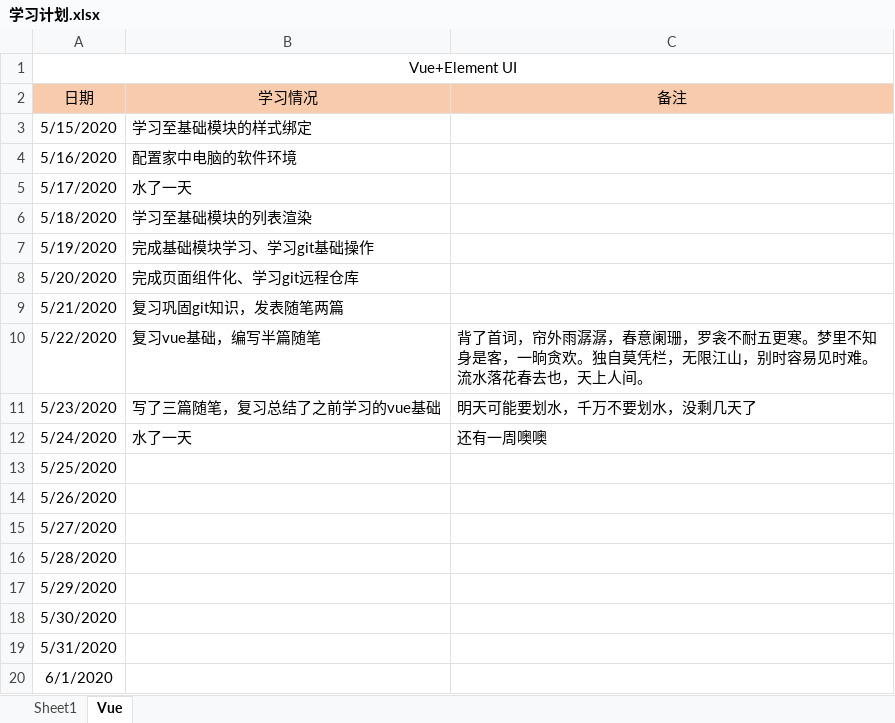
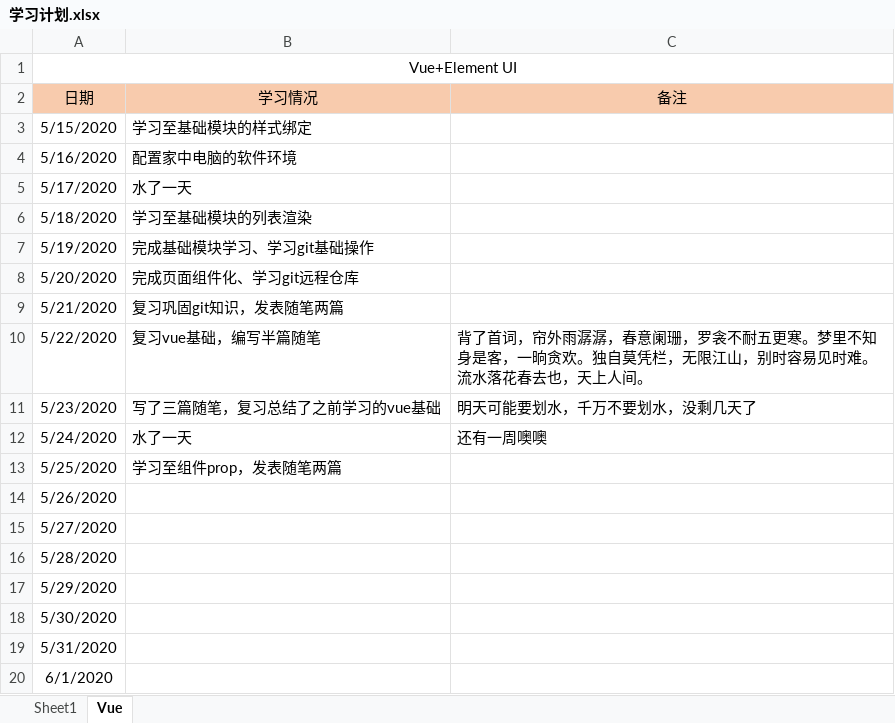
Before and after one commit to Snail727/SnailFis, an Excel workbook: 学习计划.xlsx, sheet Vue, drawn as a sheet; values as stored, in another font and other column widths than the file's, no borders; the diff names each change by its address in the sheet, - before the commit and + after, or states it on an @@ line.

```diff
--- a/学习计划.xlsx (sheet Vue)
+++ b/学习计划.xlsx (sheet Vue)
-B13 (学习情况): (empty)
+B13 (学习情况): 学习至组件prop，发表随笔两篇
```
Also changed, not shown: 5 other files.
